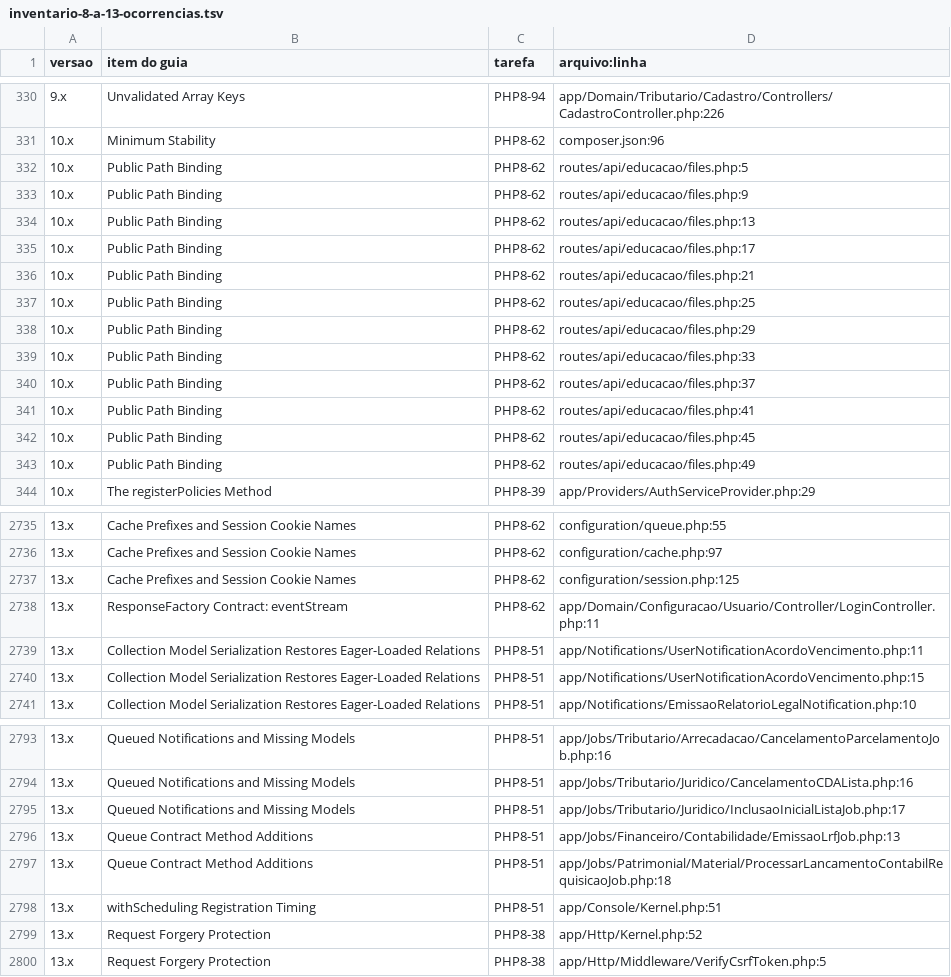
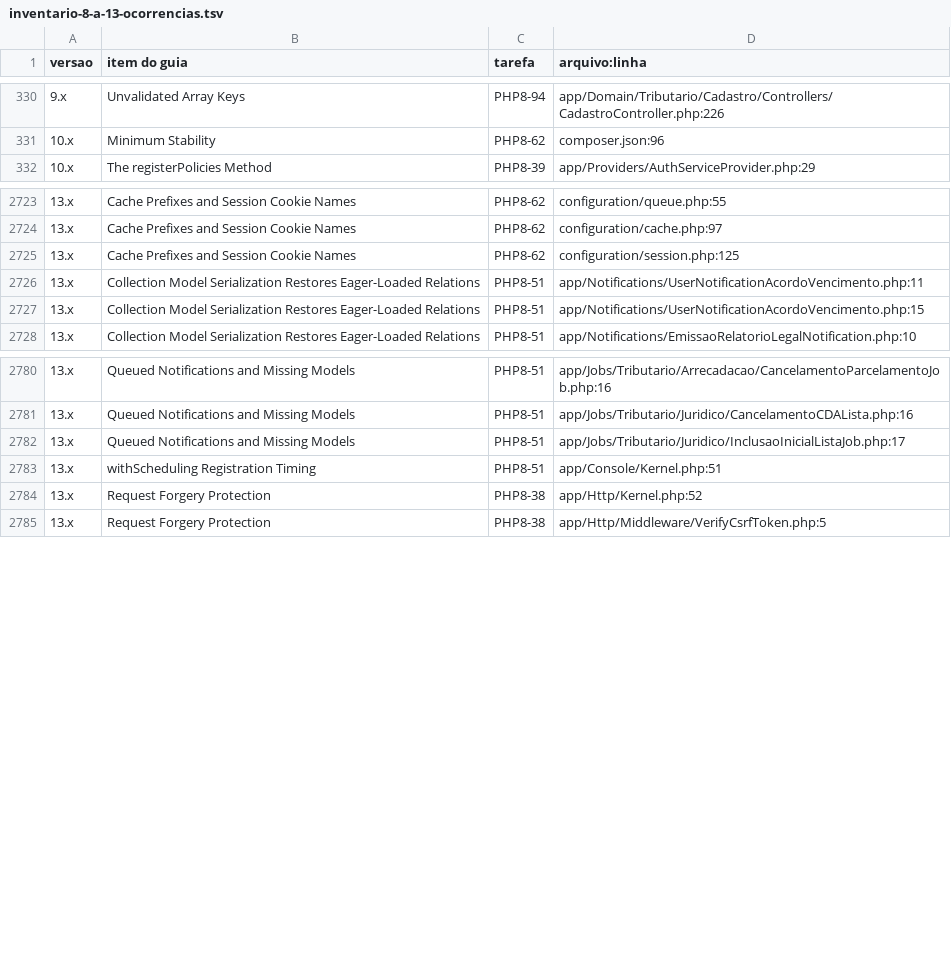
Before and after one commit to PMGmenegon/e-cidade, a TSV file: docs/migracao-laravel/inventario-8-a-13-ocorrencias.tsv, drawn as a sheet; only a part is shown, gaps mark what is left out.

```diff
--- a/docs/migracao-laravel/inventario-8-a-13-ocorrencias.tsv
+++ b/docs/migracao-laravel/inventario-8-a-13-ocorrencias.tsv
@@ -331,14 +331,2 @@ versao	item do guia	tarefa	arquivo:linha
 10.x	Minimum Stability	PHP8-62	composer.json:96
-10.x	Public Path Binding	PHP8-62	routes/api/educacao/files.php:5
-10.x	Public Path Binding	PHP8-62	routes/api/educacao/files.php:9
-10.x	Public Path Binding	PHP8-62	routes/api/educacao/files.php:13
-10.x	Public Path Binding	PHP8-62	routes/api/educacao/files.php:17
-10.x	Public Path Binding	PHP8-62	routes/api/educacao/files.php:21
-10.x	Public Path Binding	PHP8-62	routes/api/educacao/files.php:25
-10.x	Public Path Binding	PHP8-62	routes/api/educacao/files.php:29
-10.x	Public Path Binding	PHP8-62	routes/api/educacao/files.php:33
-10.x	Public Path Binding	PHP8-62	routes/api/educacao/files.php:37
-10.x	Public Path Binding	PHP8-62	routes/api/educacao/files.php:41
-10.x	Public Path Binding	PHP8-62	routes/api/educacao/files.php:45
-10.x	Public Path Binding	PHP8-62	routes/api/educacao/files.php:49
 10.x	The registerPolicies Method	PHP8-39	app/Providers/AuthServiceProvider.php:29
@@ -2737,3 +2725,2 @@ versao	item do guia	tarefa	arquivo:linha
 13.x	Cache Prefixes and Session Cookie Names	PHP8-62	configuration/session.php:125
-13.x	ResponseFactory Contract: eventStream	PHP8-62	app/Domain/Configuracao/Usuario/Controller/LoginController.php:11
 13.x	Collection Model Serialization Restores Eager-Loaded Relations	PHP8-51	app/Notifications/UserNotificationAcordoVencimento.php:11
@@ -2795,4 +2782,2 @@ versao	item do guia	tarefa	arquivo:linha
 13.x	Queued Notifications and Missing Models	PHP8-51	app/Jobs/Tributario/Juridico/InclusaoInicialListaJob.php:17
-13.x	Queue Contract Method Additions	PHP8-51	app/Jobs/Financeiro/Contabilidade/EmissaoLrfJob.php:13
-13.x	Queue Contract Method Additions	PHP8-51	app/Jobs/Patrimonial/Material/ProcessarLancamentoContabilRequisicaoJob.php:18
 13.x	withScheduling Registration Timing	PHP8-51	app/Console/Kernel.php:51
```
Also changed, not shown: docs/migracao-laravel/inventario-8-a-13-itens.tsv, 3 other files.
